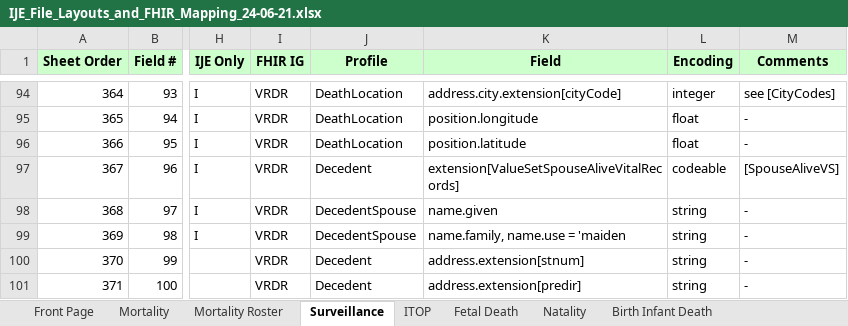
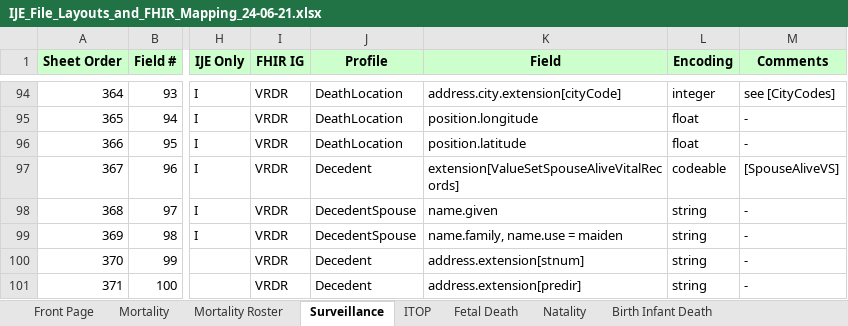
Before and after one commit to HL7/vr-common-library, an Excel workbook: input/images/IJE_File_Layouts_and_FHIR_Mapping_24-06-21.xlsx, sheet Surveillance, drawn as a sheet; only a part is shown, gaps mark what is left out; values as stored, in another font and other column widths than the file's, no borders; the diff names each change by its address in the sheet, - before the commit and + after, or states it on an @@ line.

Commit message:
clean up descriptions for race and ethnicity

```diff
--- a/input/images/IJE_File_Layouts_and_FHIR_Mapping_24-06-21.xlsx (sheet Surveillance)
+++ b/input/images/IJE_File_Layouts_and_FHIR_Mapping_24-06-21.xlsx (sheet Surveillance)
-K99 (Field): name.family, name.use = 'maiden
+K99 (Field): name.family, name.use = maiden
```
Also changed, not shown: sheet Mortality, 6 other files.
